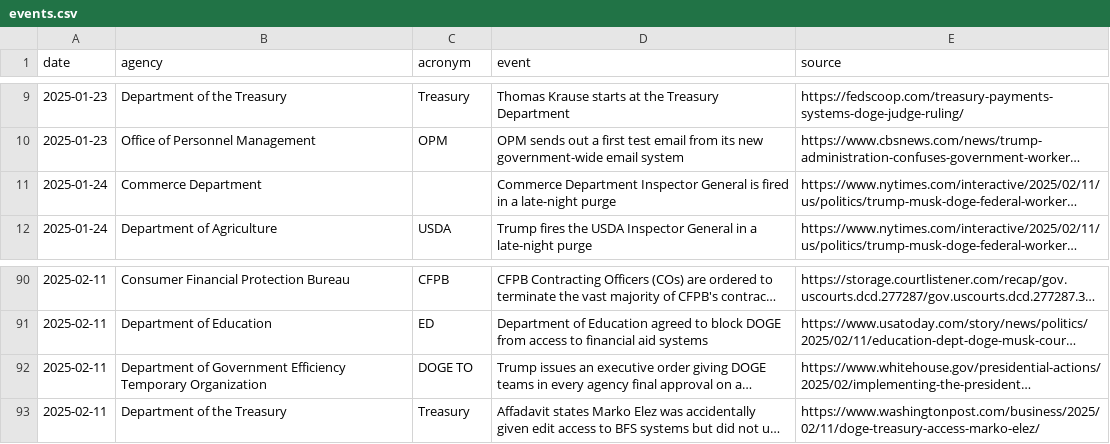
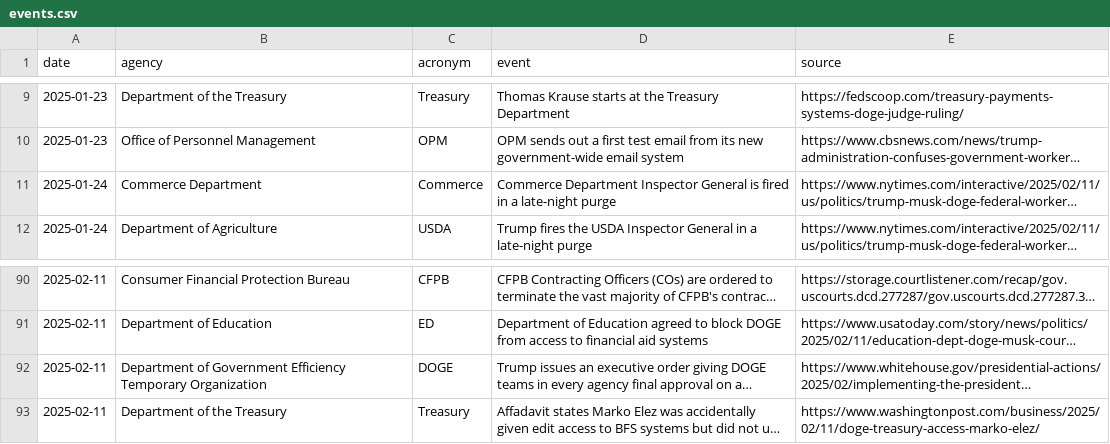
Before and after one commit to harrisj/trump_data, a CSV file: it_modernization/events.csv, drawn as a sheet; only a part is shown, gaps mark what is left out; long unchanged cells end in …; the diff covers the shown part only; the diff names each change by its address in the sheet, - before the commit and + after, or states it on an @@ line.

Commit message:
Fixing some acronyms

```diff
--- a/it_modernization/events.csv
+++ b/it_modernization/events.csv
-C11 (acronym): (empty)
+C11 (acronym): Commerce
-C92 (acronym): DOGE TO
+C92 (acronym): DOGE
```
Also changed, not shown: 9 edited cells elsewhere in this file, 1 other file.
